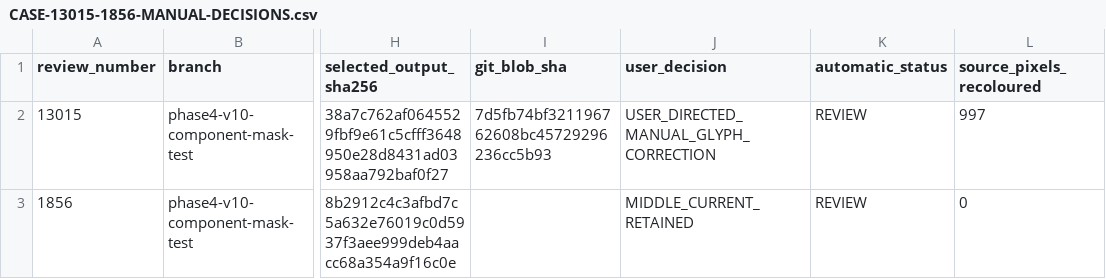
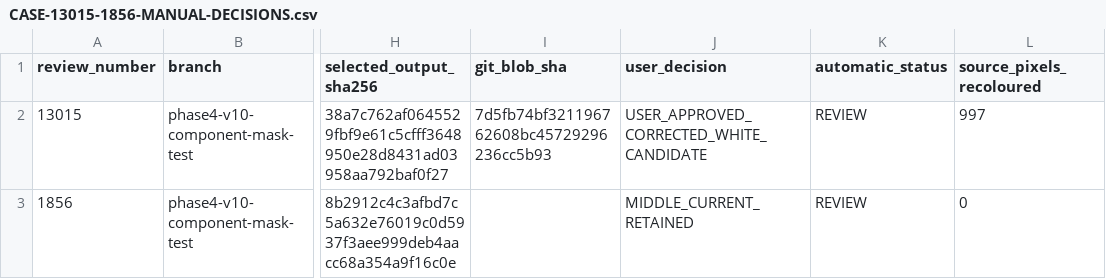
Before and after one commit to Evolution-by-Warder/PiconHub-Warder-Evolution, a CSV file: reports/warder-master-production/phase4-v10-experiment-20260925/CASE-13015-1856-MANUAL-DECISIONS.csv, drawn as a sheet; only a part is shown, gaps mark what is left out; the diff names each change by its address in the sheet, - before the commit and + after, or states it on an @@ line.

Commit message:
Record visual approval of case 13015 corrected picon

```diff
--- a/reports/warder-master-production/phase4-v10-experiment-20260925/CASE-13015-1856-MANUAL-DECISIONS.csv
+++ b/reports/warder-master-production/phase4-v10-experiment-20260925/CASE-13015-1856-MANUAL-DECISIONS.csv
-J2 (user_decision): USER_DIRECTED_MANUAL_GLYPH_CORRECTION
+J2 (user_decision): USER_APPROVED_CORRECTED_WHITE_CANDIDATE
```
Also changed, not shown: 2 other files.
